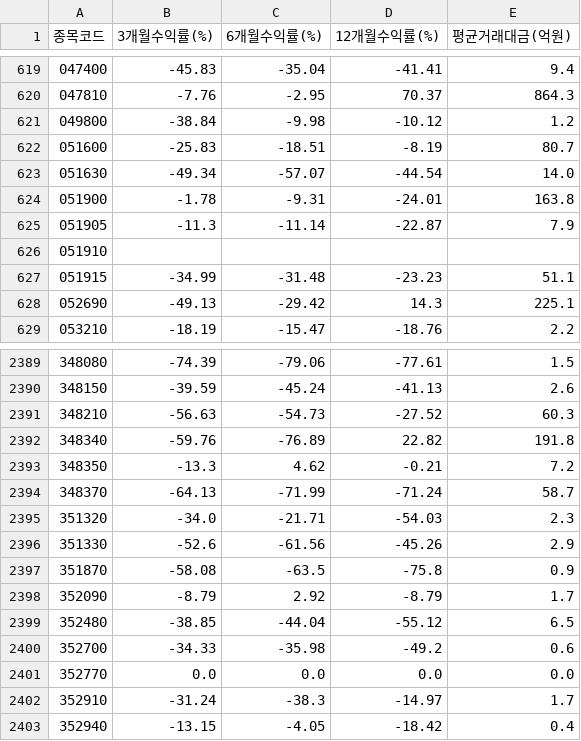
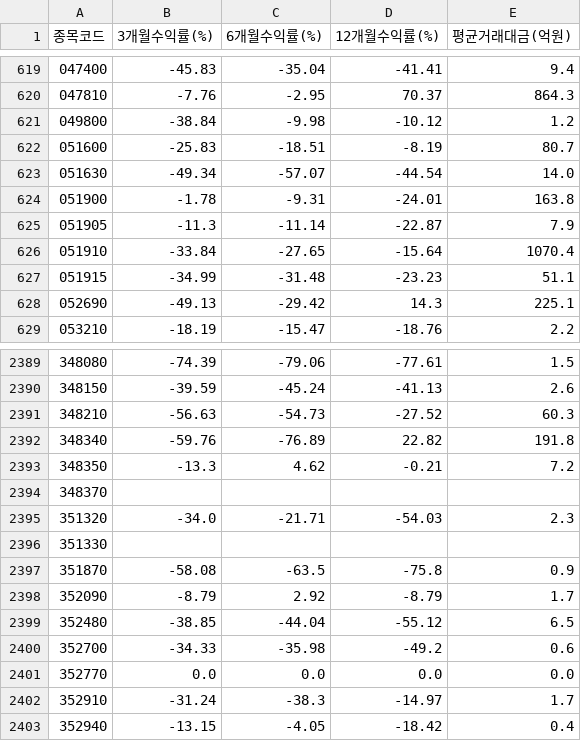
Before and after one commit to pride167100-pixel/quant-project, a CSV file: momentum_data.csv, drawn as a sheet; only a part is shown, gaps mark what is left out.

```diff
--- a/momentum_data.csv
+++ b/momentum_data.csv
@@ -625,3 +625,3 @@
 051905,-11.3,-11.14,-22.87,7.9
-051910,,,,
+051910,-33.84,-27.65,-15.64,1070.4
 051915,-34.99,-31.48,-23.23,51.1
@@ -2393,5 +2393,5 @@
 348350,-13.3,4.62,-0.21,7.2
-348370,-64.13,-71.99,-71.24,58.7
+348370,,,,
 351320,-34.0,-21.71,-54.03,2.3
-351330,-52.6,-61.56,-45.26,2.9
+351330,,,,
 351870,-58.08,-63.5,-75.8,0.9
```
Also changed, not shown: momentum_checkpoint.csv, screener_data.csv, 10 other files.
